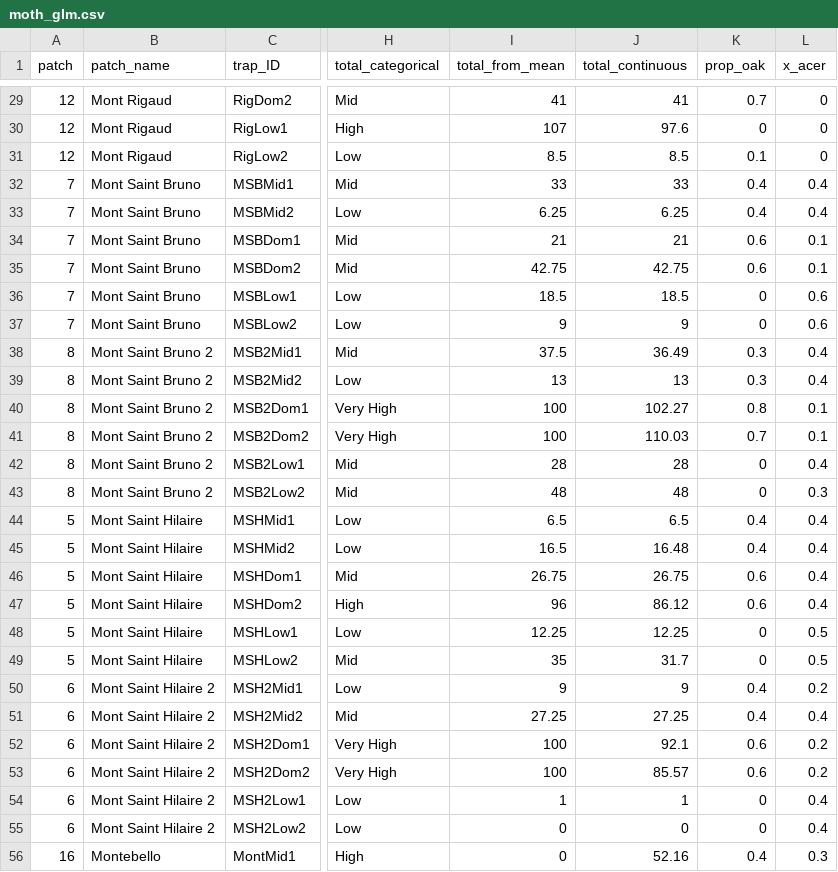
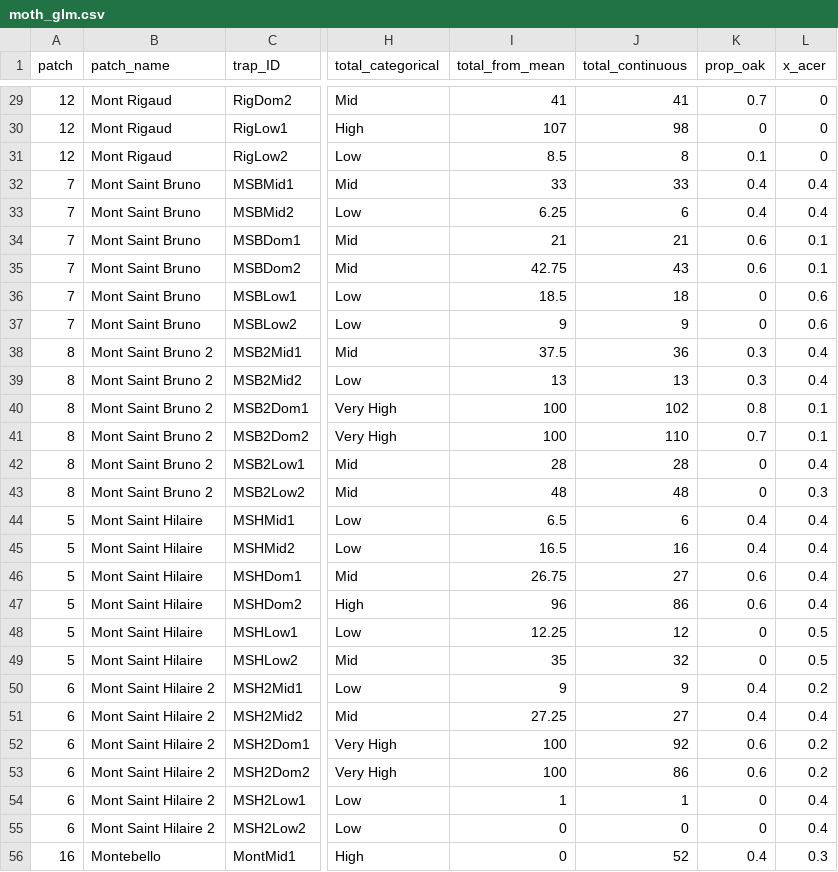
Before and after one commit to ndavidai/Pheromone_trap_code, a CSV file: Input/moth_glm.csv, drawn as a sheet; only a part is shown, gaps mark what is left out; the diff covers the shown part only; the diff names each change by its address in the sheet, - before the commit and + after, or states it on an @@ line.

```diff
--- a/Input/moth_glm.csv
+++ b/Input/moth_glm.csv
-J30 (total_continuous): 97.6
+J30 (total_continuous): 98
-J31 (total_continuous): 8.5
+J31 (total_continuous): 8
-J33 (total_continuous): 6.25
+J33 (total_continuous): 6
-J35 (total_continuous): 42.75
+J35 (total_continuous): 43
-J36 (total_continuous): 18.5
+J36 (total_continuous): 18
-J38 (total_continuous): 36.49
+J38 (total_continuous): 36
-J40 (total_continuous): 102.27
+J40 (total_continuous): 102
-J41 (total_continuous): 110.03
+J41 (total_continuous): 110
-J44 (total_continuous): 6.5
+J44 (total_continuous): 6
-J45 (total_continuous): 16.48
+J45 (total_continuous): 16
-J46 (total_continuous): 26.75
+J46 (total_continuous): 27
-J47 (total_continuous): 86.12
+J47 (total_continuous): 86
-J48 (total_continuous): 12.25
+J48 (total_continuous): 12
-J49 (total_continuous): 31.7
+J49 (total_continuous): 32
-J51 (total_continuous): 27.25
+J51 (total_continuous): 27
-J52 (total_continuous): 92.1
+J52 (total_continuous): 92
-J53 (total_continuous): 85.57
+J53 (total_continuous): 86
-J56 (total_continuous): 52.16
+J56 (total_continuous): 52
```
Also changed, not shown: 55 edited cells elsewhere in this file, 1 other file.
